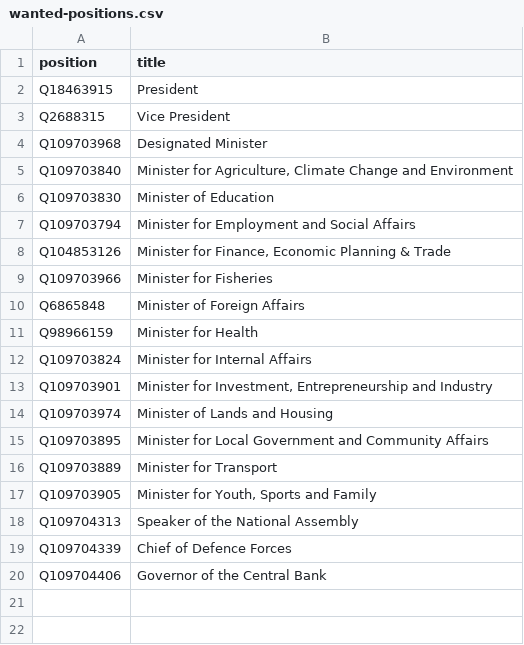
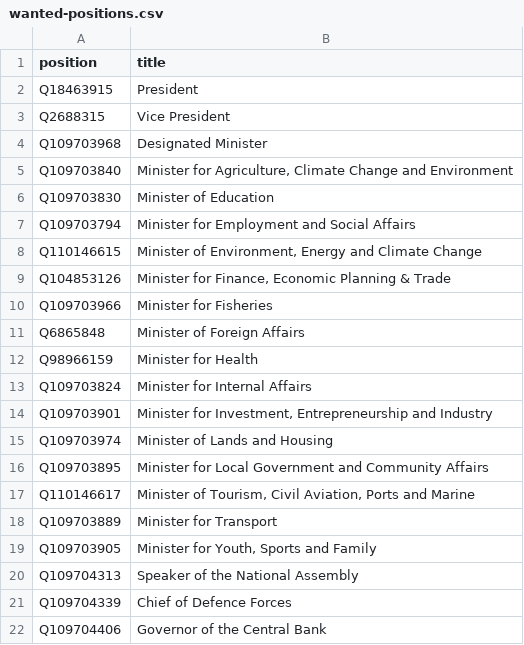
Before and after one commit to every-politician-scrapers/seychelles-ministers, a CSV file: wikidata/wanted-positions.csv, drawn as a sheet; the diff names each change by its address in the sheet, - before the commit and + after, or states it on an @@ line.

Commit message:
add some historic positions

```diff
--- a/wikidata/wanted-positions.csv
+++ b/wikidata/wanted-positions.csv
+row 8: Q110146615 | Minister of Environment, Energy and Climate Change
+row 17: Q110146617 | Minister of Tourism, Civil Aviation, Ports and Marine
```
